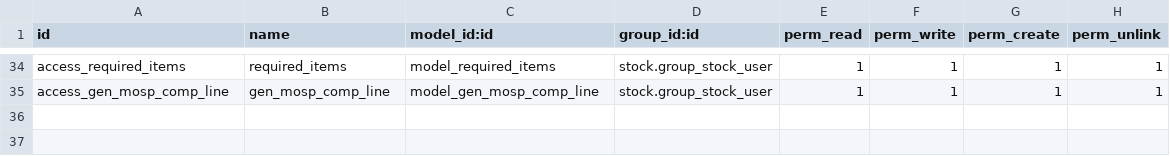
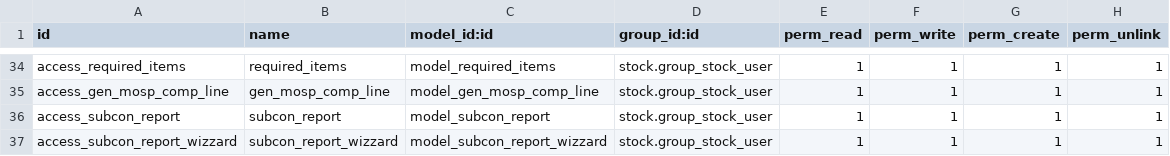
Before and after one commit to AgustinusPangestuW/pilarmedia_compotec, a CSV file: appsodoo/inventory/pilarmedia_for_compotec/security/ir.model.access.csv, drawn as a sheet; only a part is shown, gaps mark what is left out.

Commit message:
[feat] subcon pricelist & report

```diff
--- a/appsodoo/inventory/pilarmedia_for_compotec/security/ir.model.access.csv
+++ b/appsodoo/inventory/pilarmedia_for_compotec/security/ir.model.access.csv
@@ -35 +35,3 @@
 "access_gen_mosp_comp_line","gen_mosp_comp_line","model_gen_mosp_comp_line","stock.group_stock_user",1,1,1,1
+"access_subcon_report","subcon_report","model_subcon_report","stock.group_stock_user",1,1,1,1
+"access_subcon_report_wizzard","subcon_report_wizzard","model_subcon_report_wizzard","stock.group_stock_user",1,1,1,1
```
Also changed, not shown: 16 other files.
